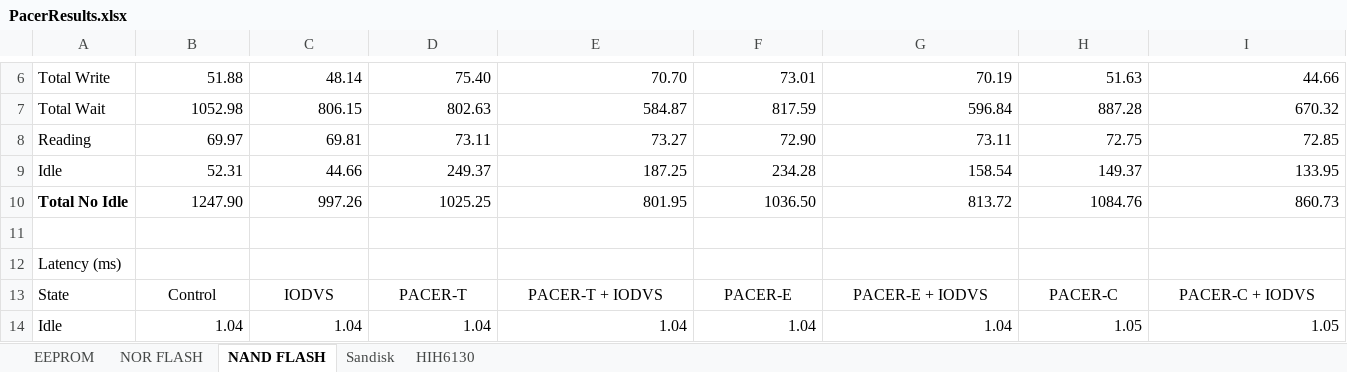
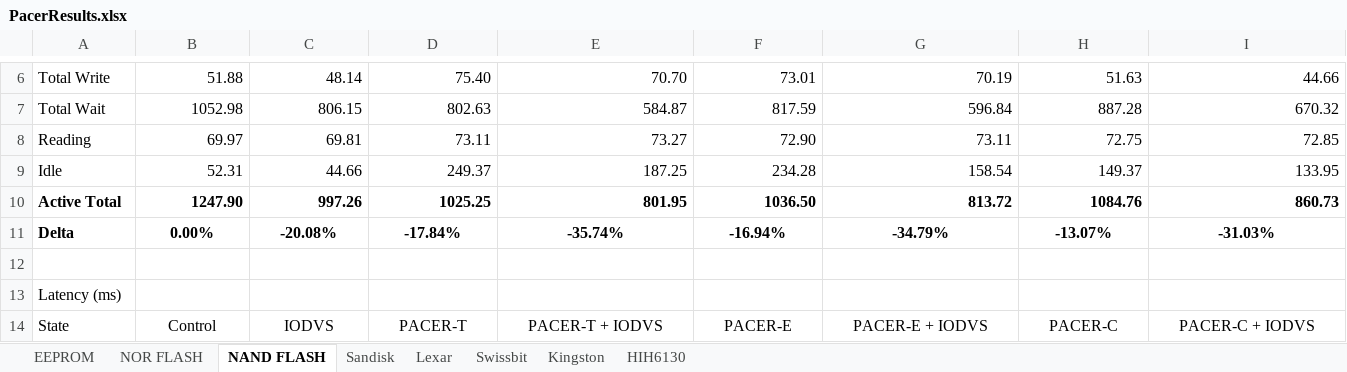
Before and after one commit to drmoorevt/PRIME, an Excel workbook: Documentation/Results/PACER/PacerResults.xlsx, sheet NAND FLASH, drawn as a sheet; only a part is shown, gaps mark what is left out; values as stored, in another font and other column widths than the file's, no borders; the diff covers the shown part only; the diff names each change by its address in the sheet, - before the commit and + after, or states it on an @@ line.

```diff
--- a/Documentation/Results/PACER/PacerResults.xlsx (sheet NAND FLASH)
+++ b/Documentation/Results/PACER/PacerResults.xlsx (sheet NAND FLASH)
+sheet tab: Lexar
+sheet tab: Swissbit
+sheet tab: Kingston
-A10: Total No Idle
+A10: Active Total
-B10:I10 bold: off
+B10:I10 bold: on
-A11: (empty)
+A11: Delta
-B11: (empty)
+B11: 0.00%
-C11: (empty)
+C11: -20.08%
-D11: (empty)
+D11: -17.84%
-E11: (empty)
+E11: -35.74%
-F11: (empty)
+F11: -16.94%
-G11: (empty)
+G11: -34.79%
-H11: (empty)
+H11: -13.07%
-I11: (empty)
+I11: -31.03%
-A12: Latency (ms)
+A12: (empty)
-A13: State
+A13: Latency (ms)
-B13: Control
+B13: (empty)
-C13: IODVS
+C13: (empty)
-D13: PACER-T
+D13: (empty)
-E13: PACER-T + IODVS
+E13: (empty)
-F13: PACER-E
+F13: (empty)
-G13: PACER-E + IODVS
+G13: (empty)
-H13: PACER-C
+H13: (empty)
-I13: PACER-C + IODVS
+I13: (empty)
-A14: Idle
+A14: State
-B14: 1.04
+B14: Control
-B14:I14 alignment: right
+B14:I14 alignment: center
-C14: 1.04
+C14: IODVS
-D14: 1.04
+D14: PACER-T
-E14: 1.04
+E14: PACER-T + IODVS
-F14: 1.04
+F14: PACER-E
-G14: 1.04
+G14: PACER-E + IODVS
-H14: 1.05
+H14: PACER-C
-I14: 1.05
+I14: PACER-C + IODVS
```
Also changed, not shown: 1 added row, 1 removed row, 365 edited cells and cell formats elsewhere in this sheet, sheet Sandisk, sheet NOR FLASH, sheet EEPROM, sheet HIH6130, formulas that keep their value, 2 other files.
